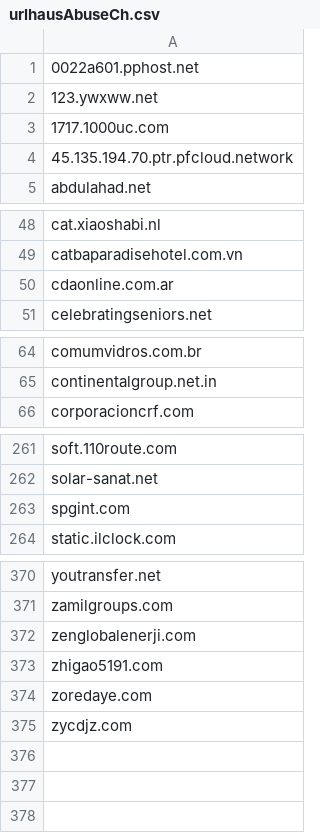
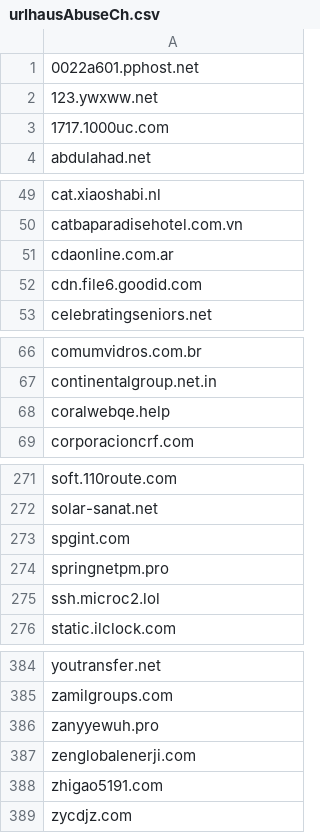
Before and after one commit to external-sources/hosts-sources, a CSV file: data/urlhausAbuseCh.csv, drawn as a sheet; only a part is shown, gaps mark what is left out; removed rows and columns are numbered as before the commit, all else as after; the diff covers the shown part only; the diff names each change by its address in the sheet, - before the commit and + after, or states it on an @@ line.

```diff
--- a/data/urlhausAbuseCh.csv
+++ b/data/urlhausAbuseCh.csv
-row 4: 45.135.194.70.ptr.pfcloud.network
+row 52: cdn.file6.goodid.com
+row 68: coralwebqe.help
+row 274: springnetpm.pro
+row 275: ssh.microc2.lol
+row 386: zanyyewuh.pro
-row 374: zoredaye.com
```
Also changed, not shown: 16 added rows, 5 removed rows and 1 edited cell elsewhere in this file, data/openfish/domain.csv, 1 other file.
